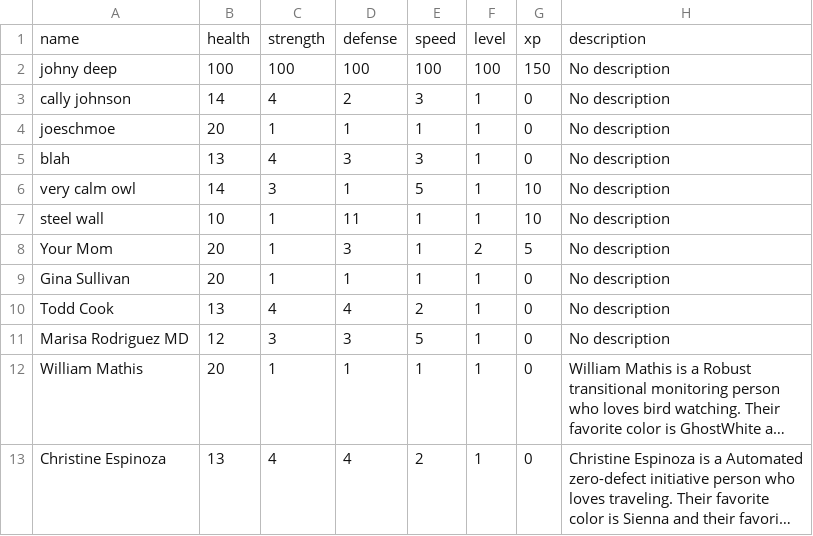
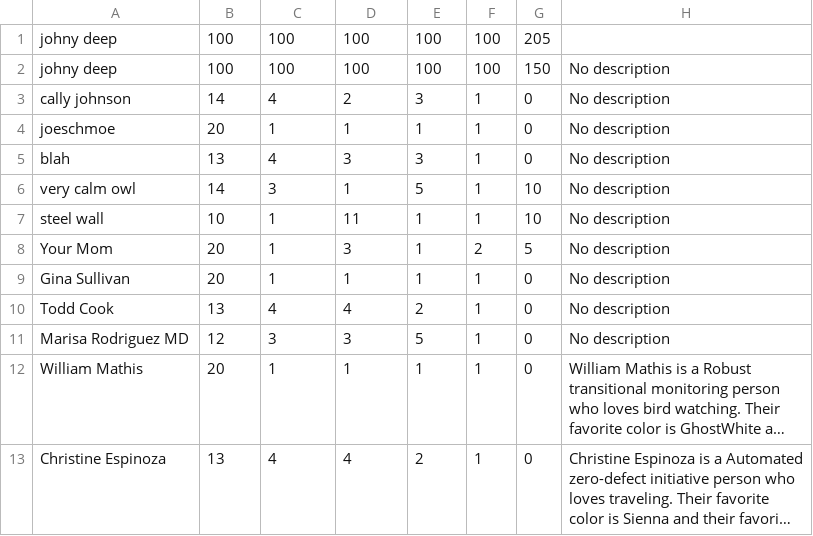
Before and after one commit to UCAS-Sawyer/CP2-Projects, a CSV file: BattleSimulator/csvs/characters.csv, drawn as a sheet; long unchanged cells end in ….

```diff
--- a/BattleSimulator/csvs/characters.csv
+++ b/BattleSimulator/csvs/characters.csv
@@ -1,2 +1,2 @@
-name,health,strength,defense,speed,level,xp,description
+johny deep,100,100,100,100,100,205
 johny deep,100,100,100,100,100,150,No description
```
Also changed, not shown: 2 other files.
